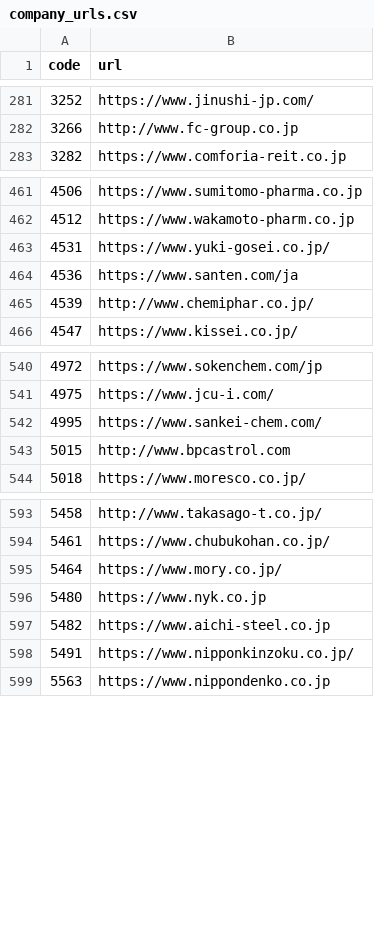
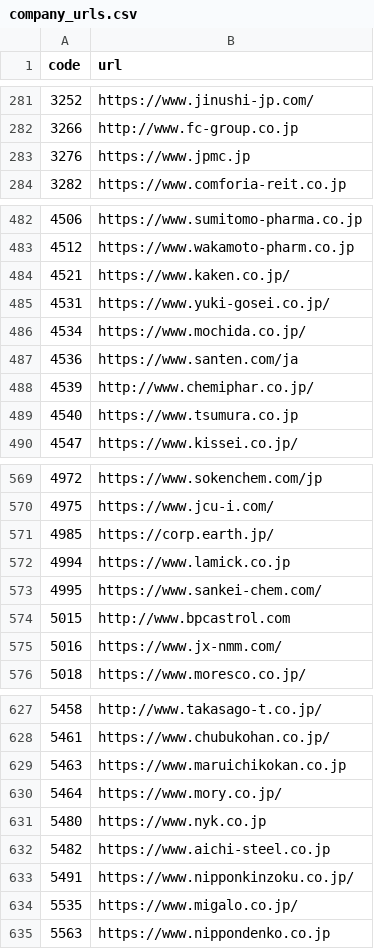
Before and after one commit to vix96343-source/kessan-hantei, a CSV file: data/company_urls.csv, drawn as a sheet; only a part is shown, gaps mark what is left out; the diff covers the shown part only; the diff names each change by its address in the sheet, - before the commit and + after, or states it on an @@ line.

```diff
--- a/data/company_urls.csv
+++ b/data/company_urls.csv
+row 283: 3276 | https://www.jpmc.jp
+row 484: 4521 | https://www.kaken.co.jp/
+row 486: 4534 | https://www.mochida.co.jp/
+row 489: 4540 | https://www.tsumura.co.jp
+row 571: 4985 | https://corp.earth.jp/
+row 572: 4994 | https://www.lamick.co.jp
+row 575: 5016 | https://www.jx-nmm.com/
+row 629: 5463 | https://www.maruichikokan.co.jp
+row 634: 5535 | https://www.migalo.co.jp/
```
Also changed, not shown: 29 added rows elsewhere in this file, data/ir_times.csv, 4 other files.
